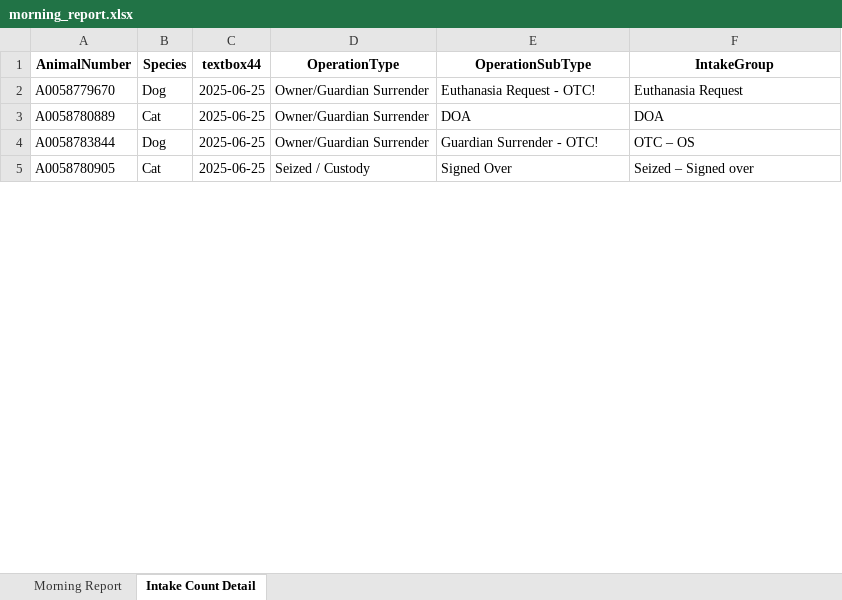
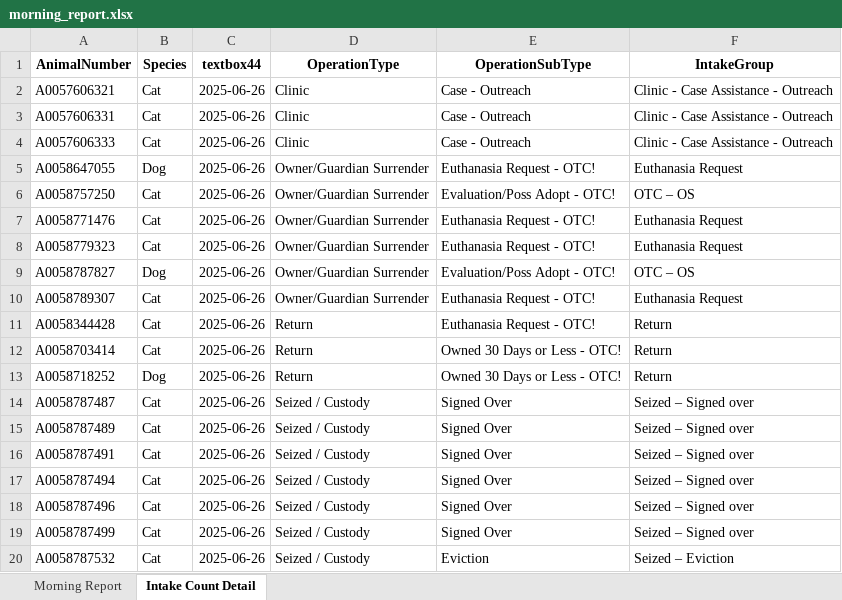
Before and after one commit to zsprowls/SPCAAutomation, an Excel workbook: MorningEmail/morning_report.xlsx, sheet Intake Count Detail, drawn as a sheet; only a part is shown; values as stored, in another font and other column widths than the file's, no borders; removed rows and columns are numbered as before the commit, all else as after; the diff covers the shown part only; the diff names each change by its address in the sheet, - before the commit and + after, or states it on an @@ line.

```diff
--- a/MorningEmail/morning_report.xlsx (sheet Intake Count Detail)
+++ b/MorningEmail/morning_report.xlsx (sheet Intake Count Detail)
+row 2: A0057606321 | Cat | 2025-06-26 | Clinic | Case - Outreach | Clinic - Case Assistance - Outreach
+row 3: A0057606331 | Cat | 2025-06-26 | Clinic | Case - Outreach | Clinic - Case Assistance - Outreach
+row 4: A0057606333 | Cat | 2025-06-26 | Clinic | Case - Outreach | Clinic - Case Assistance - Outreach
-A5 (AnimalNumber): A0058779670
+A5 (AnimalNumber): A0058647055
-C5 (textbox44): 2025-06-25
+C5 (textbox44): 2025-06-26
-row 3: A0058780889 | Cat | 2025-06-25 | Owner/Guardian Surrender | DOA | DOA
+row 6: A0058757250 | Cat | 2025-06-26 | Owner/Guardian Surrender | Evaluation/Poss Adopt - OTC! | OTC – OS
+row 7: A0058771476 | Cat | 2025-06-26 | Owner/Guardian Surrender | Euthanasia Request - OTC! | Euthanasia Request
+row 8: A0058779323 | Cat | 2025-06-26 | Owner/Guardian Surrender | Euthanasia Request - OTC! | Euthanasia Request
-A9 (AnimalNumber): A0058783844
+A9 (AnimalNumber): A0058787827
-C9 (textbox44): 2025-06-25
+C9 (textbox44): 2025-06-26
-E9 (OperationSubType): Guardian Surrender - OTC!
+E9 (OperationSubType): Evaluation/Poss Adopt - OTC!
+row 10: A0058789307 | Cat | 2025-06-26 | Owner/Guardian Surrender | Euthanasia Request - OTC! | Euthanasia Request
+row 11: A0058344428 | Cat | 2025-06-26 | Return | Euthanasia Request - OTC! | Return
+row 12: A0058703414 | Cat | 2025-06-26 | Return | Owned 30 Days or Less - OTC! | Return
+row 13: A0058718252 | Dog | 2025-06-26 | Return | Owned 30 Days or Less - OTC! | Return
+row 14: A0058787487 | Cat | 2025-06-26 | Seized / Custody | Signed Over | Seized – Signed over
-A15 (AnimalNumber): A0058780905
+A15 (AnimalNumber): A0058787489
-C15 (textbox44): 2025-06-25
+C15 (textbox44): 2025-06-26
+row 16: A0058787491 | Cat | 2025-06-26 | Seized / Custody | Signed Over | Seized – Signed over
+row 17: A0058787494 | Cat | 2025-06-26 | Seized / Custody | Signed Over | Seized – Signed over
+row 18: A0058787496 | Cat | 2025-06-26 | Seized / Custody | Signed Over | Seized – Signed over
+row 19: A0058787499 | Cat | 2025-06-26 | Seized / Custody | Signed Over | Seized – Signed over
+row 20: A0058787532 | Cat | 2025-06-26 | Seized / Custody | Eviction | Seized – Eviction
```
Also changed, not shown: 10 added rows and 2 edited cells elsewhere in this sheet, sheet Morning Report, 6 other files.
